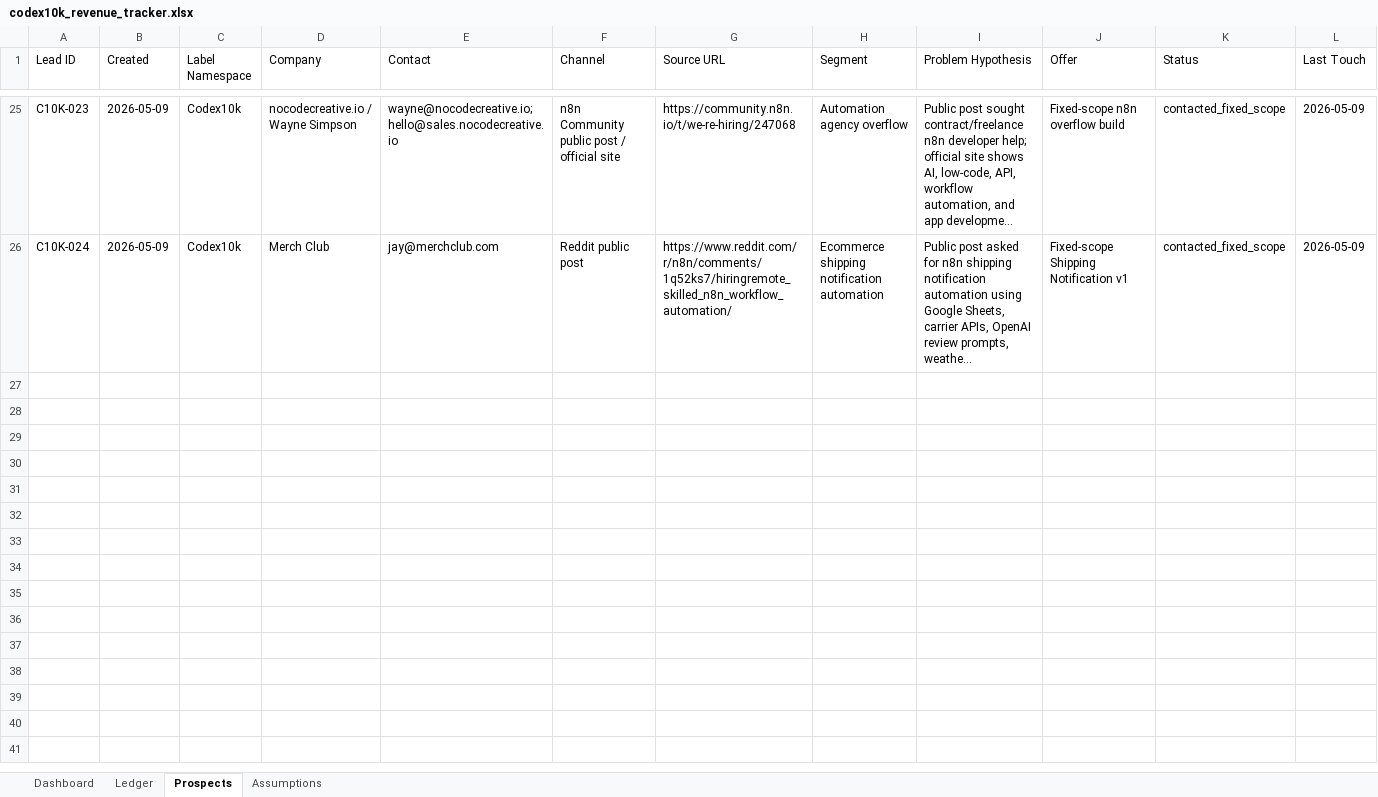
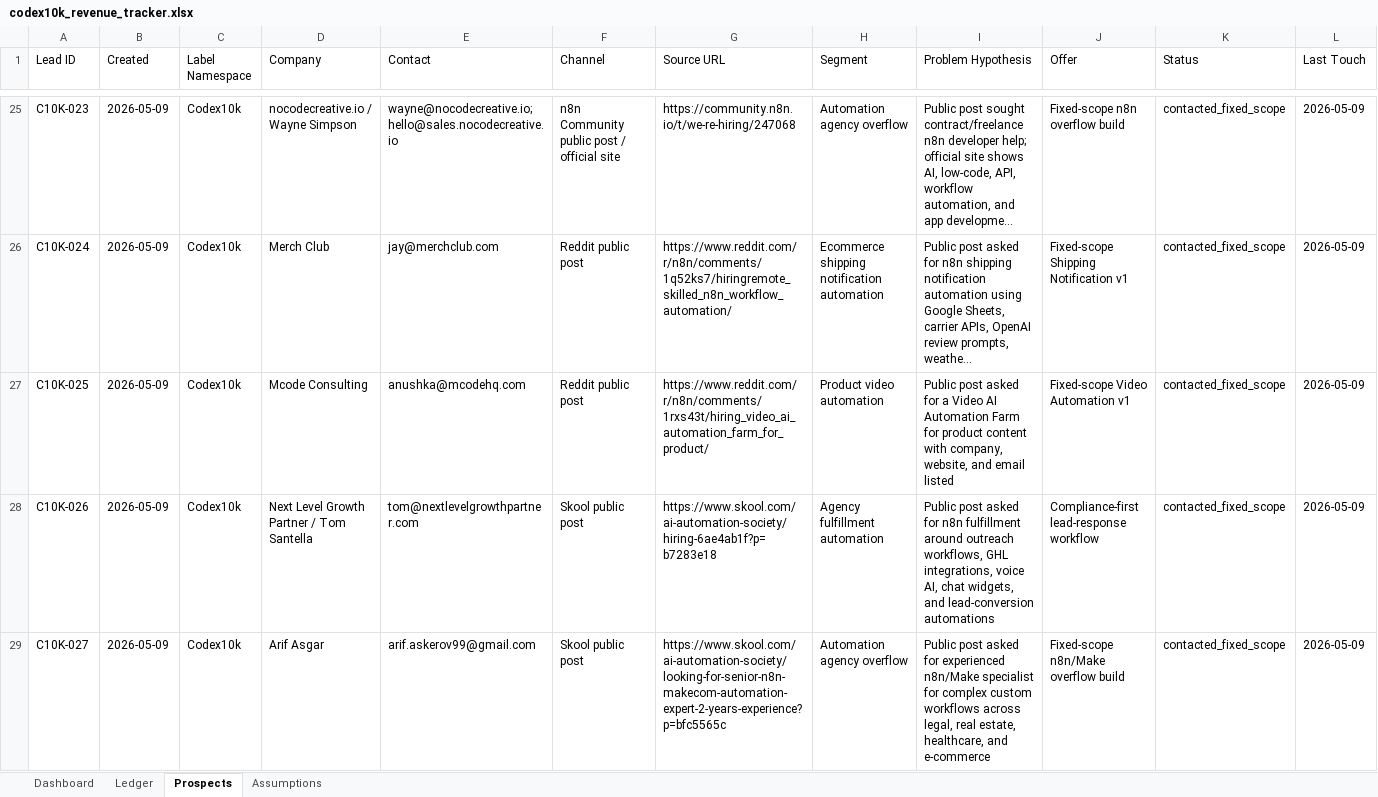
Before and after one commit to anonymusk7/codex10k-workflow-recovery, an Excel workbook: outputs/codex10k/codex10k_revenue_tracker.xlsx, sheet Prospects, drawn as a sheet; only a part is shown, gaps mark what is left out; long unchanged cells end in …; values as stored, in another font and other column widths than the file's, no borders; rows hold the shown columns only; the diff covers the shown part only; the diff names each change by its address in the sheet, - before the commit and + after, or states it on an @@ line.

Commit message:
Send additional Codex10k direct outreach

```diff
--- a/outputs/codex10k/codex10k_revenue_tracker.xlsx (sheet Prospects)
+++ b/outputs/codex10k/codex10k_revenue_tracker.xlsx (sheet Prospects)
+row 27: C10K-025 | 2026-05-09 | Codex10k | Mcode Consulting | anushka@mcodehq.com | Reddit public post | https://www.reddit.com/r/n8n/comments/1rxs43t/hiring_video_ai_automation_farm_for_product/ | Product video automation | Public post asked for a Video AI Automation Farm for product content with company, website, and email listed | Fixed-scope Video Automation v1 | contacted_fixed_scope | 2026-05-09
+row 28: C10K-026 | 2026-05-09 | Codex10k | Next Level Growth Partner / Tom Santella | tom@nextlevelgrowthpartner.com | Skool public post | https://www.skool.com/ai-automation-society/hiring-6ae4ab1f?p=b7283e18 | Agency fulfillment automation | Public post asked for n8n fulfillment around outreach workflows, GHL integrations, voice AI, chat widgets, and lead-conversion automations | Compliance-first lead-response workflow | contacted_fixed_scope | 2026-05-09
+row 29: C10K-027 | 2026-05-09 | Codex10k | Arif Asgar | arif.askerov99@gmail.com | Skool public post | https://www.skool.com/ai-automation-society/looking-for-senior-n8n-makecom-automation-expert-2-years-experience?p=bfc5565c | Automation agency overflow | Public post asked for experienced n8n/Make specialist for complex custom workflows across legal, real estate, healthcare, and e-commerce | Fixed-scope n8n/Make overflow build | contacted_fixed_scope | 2026-05-09
```
Also changed, not shown: 6 added rows elsewhere in this sheet, sheet Dashboard, 2 other files.
